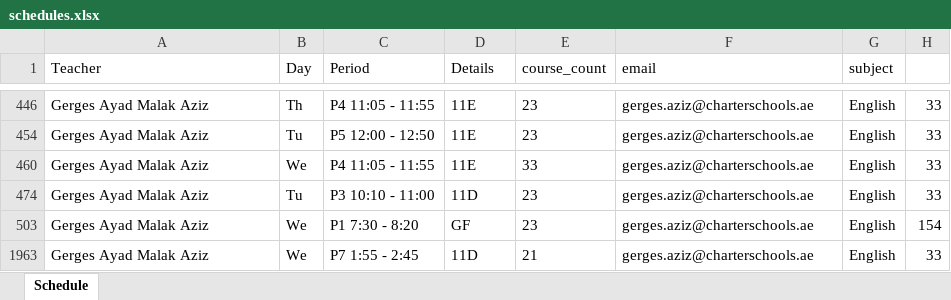
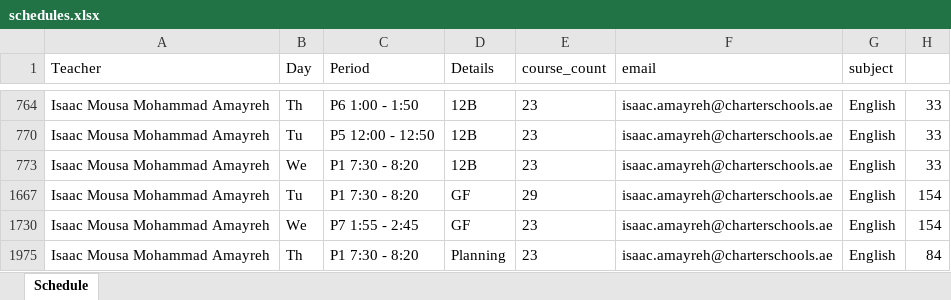
Before and after one commit to mtaha-9646/schedules_covers, an Excel workbook: schedules.xlsx, sheet Schedule, drawn as a sheet; only a part is shown, gaps mark what is left out; values as stored, in another font and other column widths than the file's, no borders; removed rows and columns are numbered as before the commit, all else as after; the diff covers the shown part only; the diff names each change by its address in the sheet, - before the commit and + after, or states it on an @@ line.

```diff
--- a/schedules.xlsx (sheet Schedule)
+++ b/schedules.xlsx (sheet Schedule)
-A764 (Teacher): Gerges Ayad Malak Aziz
+A764 (Teacher): Isaac Mousa Mohammad Amayreh
-C764 (Period): P4 11:05 - 11:55
+C764 (Period): P6 1:00 - 1:50
-D764 (Details): 11E
+D764 (Details): 12B
-F764 (email): gerges.aziz@charterschools.ae
+F764 (email): isaac.amayreh@charterschools.ae
-A770 (Teacher): Gerges Ayad Malak Aziz
+A770 (Teacher): Isaac Mousa Mohammad Amayreh
-D770 (Details): 11E
+D770 (Details): 12B
-F770 (email): gerges.aziz@charterschools.ae
+F770 (email): isaac.amayreh@charterschools.ae
@@ row 460 hidden: Gerges Ayad Malak Aziz | We | P4 11:05 - 11:55 | 11E | 33 | gerges.aziz@charterschools.ae | English | 33 @@
-A773 (Teacher): Gerges Ayad Malak Aziz
+A773 (Teacher): Isaac Mousa Mohammad Amayreh
-B773 (Day): Tu
+B773 (Day): We
-C773 (Period): P3 10:10 - 11:00
+C773 (Period): P1 7:30 - 8:20
-D773 (Details): 11D
+D773 (Details): 12B
-F773 (email): gerges.aziz@charterschools.ae
+F773 (email): isaac.amayreh@charterschools.ae
+row 1667: Isaac Mousa Mohammad Amayreh | Tu | P1 7:30 - 8:20 | GF | 29 | isaac.amayreh@charterschools.ae | English | 154
-A1730 (Teacher): Gerges Ayad Malak Aziz
+A1730 (Teacher): Isaac Mousa Mohammad Amayreh
-C1730 (Period): P1 7:30 - 8:20
+C1730 (Period): P7 1:55 - 2:45
-F1730 (email): gerges.aziz@charterschools.ae
+F1730 (email): isaac.amayreh@charterschools.ae
@@ row 1963 hidden: Gerges Ayad Malak Aziz | We | P7 1:55 - 2:45 | 11D | 21 | gerges.aziz@charterschools.ae | English | 33 @@
+row 1975: Isaac Mousa Mohammad Amayreh | Th | P1 7:30 - 8:20 | Planning | 23 | isaac.amayreh@charterschools.ae | English | 84
```
Also changed, not shown: 5 added rows, 5 hidden or unhidden rows and 52 edited cells elsewhere in this sheet, formulas that keep their value, hidden cells, 9 other files.
